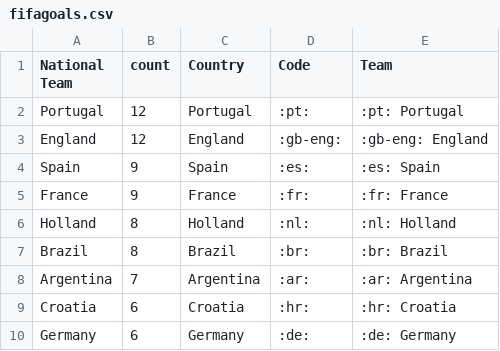
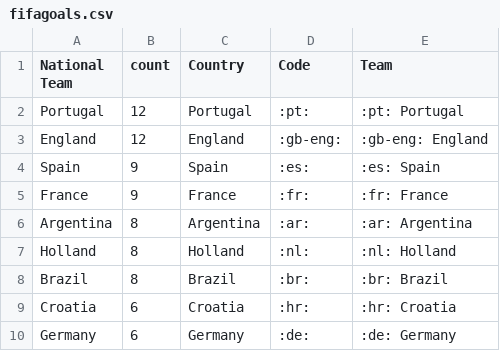
Before and after one commit to sahanjournal/primary-results-2025, a CSV file: fifagoals.csv, drawn as a sheet; only a part is shown.

```diff
--- a/fifagoals.csv
+++ b/fifagoals.csv
@@ -5,5 +5,5 @@ Spain,9,Spain,:es:,:es: Spain
 France,9,France,:fr:,:fr: France
+Argentina,8,Argentina,:ar:,:ar: Argentina
 Holland,8,Holland,:nl:,:nl: Holland
 Brazil,8,Brazil,:br:,:br: Brazil
-Argentina,7,Argentina,:ar:,:ar: Argentina
 Croatia,6,Croatia,:hr:,:hr: Croatia
```
